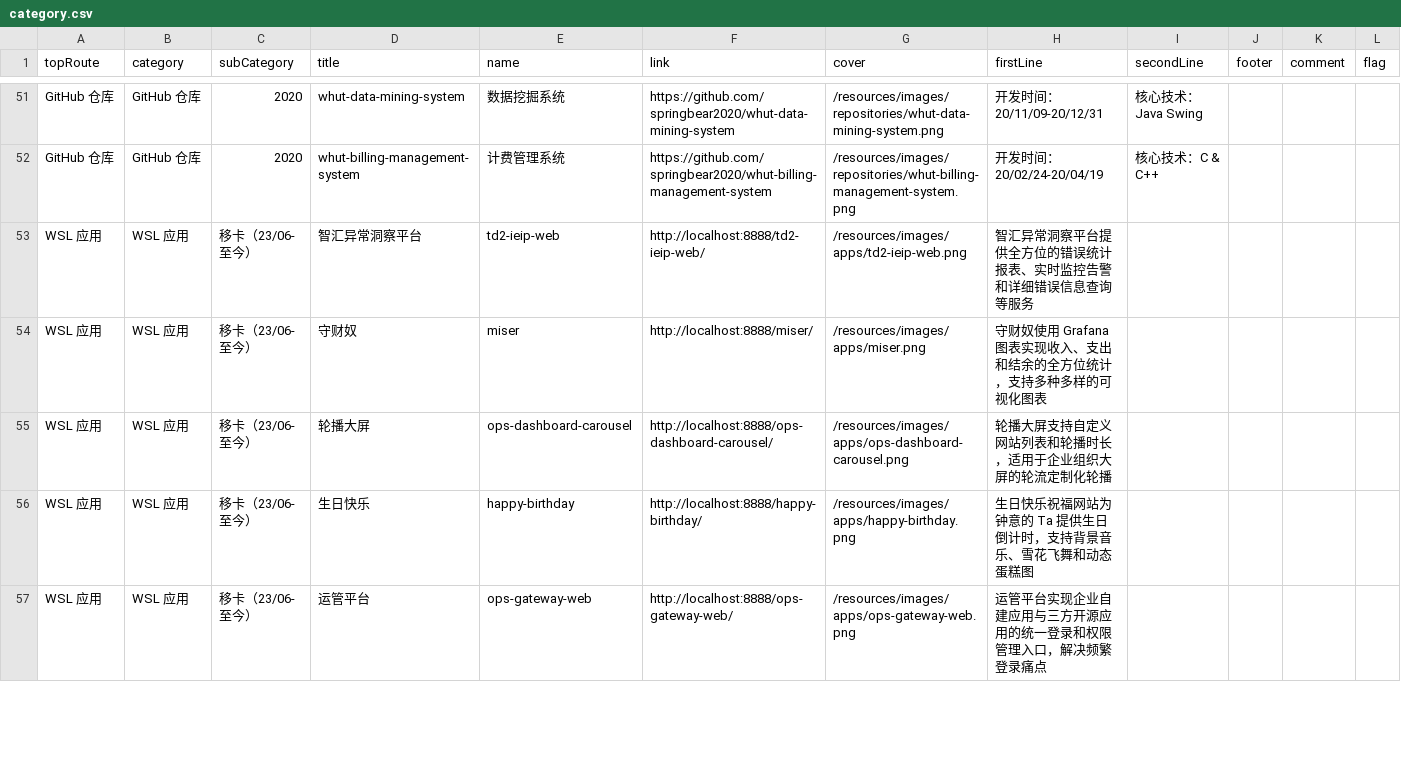
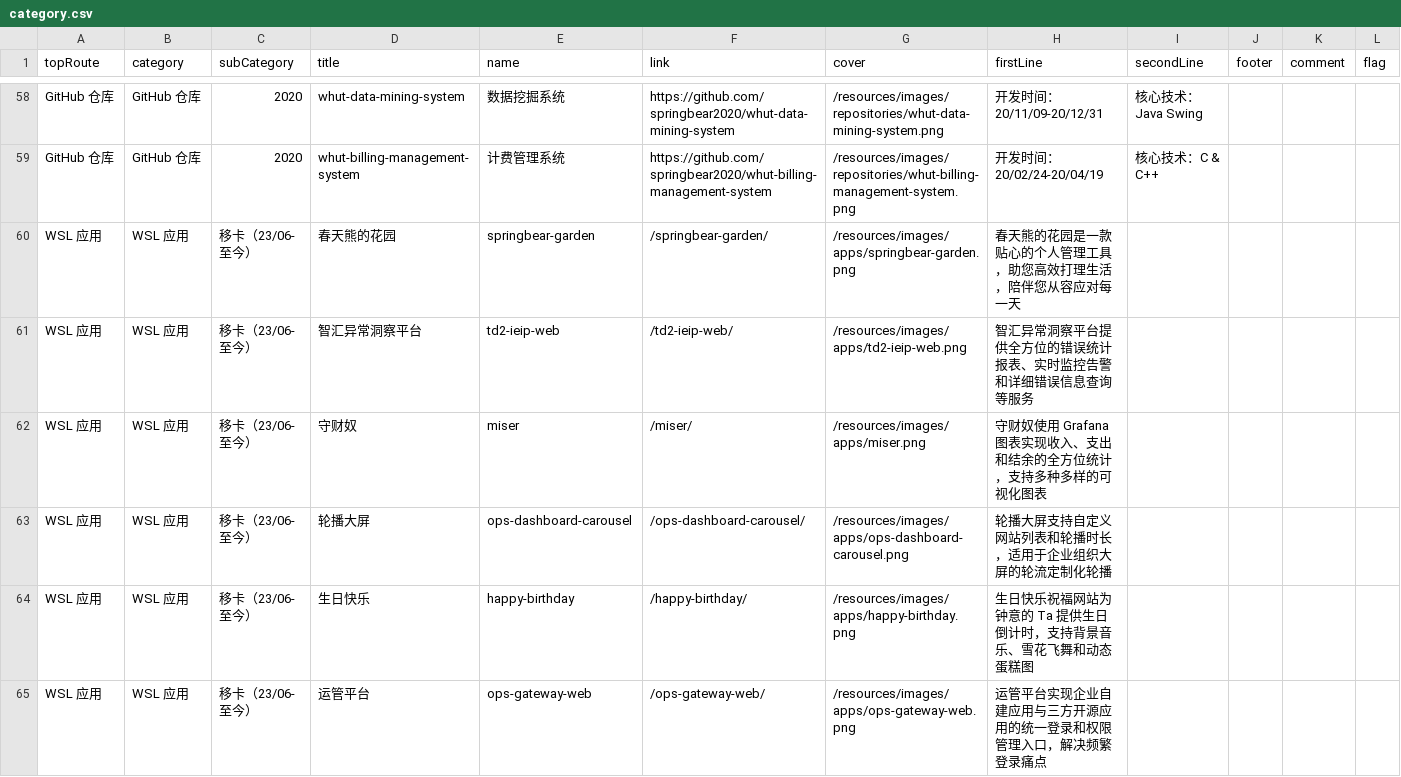
Before and after one commit to springbear2020/springbear2020.github.io, a CSV file: public/resources/csv/category.csv, drawn as a sheet; only a part is shown, gaps mark what is left out; the diff covers the shown part only.

```diff
--- a/public/resources/csv/category.csv
+++ b/public/resources/csv/category.csv
@@ -52,6 +59,7 @@ GitHub 仓库,GitHub 仓库,2020,whut-data-mining-system,数据挖掘系统,http
 GitHub 仓库,GitHub 仓库,2020,whut-billing-management-system,计费管理系统,https://github.com/springbear2020/whut-billing-management-system,/resources/images/repositories/whut-billing-management-system.png,开发时间：20/02/24-20/04/19,核心技术：C & C++,,,
-WSL 应用,WSL 应用,移卡（23/06-至今）,智汇异常洞察平台,td2-ieip-web,http://localhost:8888/td2-ieip-web/,/resources/images/apps/td2-ieip-web.png,智汇异常洞察平台提供全方位的错误统计报表、实时监控告警和详细错误信息查询等服务,,,,
-WSL 应用,WSL 应用,移卡（23/06-至今）,守财奴,miser,http://localhost:8888/miser/,/resources/images/apps/miser.png,守财奴使用 Grafana 图表实现收入、支出和结余的全方位统计，支持多种多样的可视化图表,,,,
-WSL 应用,WSL 应用,移卡（23/06-至今）,轮播大屏,ops-dashboard-carousel,http://localhost:8888/ops-dashboard-carousel/,/resources/images/apps/ops-dashboard-carousel.png,轮播大屏支持自定义网站列表和轮播时长，适用于企业组织大屏的轮流定制化轮播,,,,
-WSL 应用,WSL 应用,移卡（23/06-至今）,生日快乐,happy-birthday,http://localhost:8888/happy-birthday/,/resources/images/apps/happy-birthday.png,生日快乐祝福网站为钟意的 Ta 提供生日倒计时，支持背景音乐、雪花飞舞和动态蛋糕图,,,,
-WSL 应用,WSL 应用,移卡（23/06-至今）,运管平台,ops-gateway-web,http://localhost:8888/ops-gateway-web/,/resources/images/apps/ops-gateway-web.png,运管平台实现企业自建应用与三方开源应用的统一登录和权限管理入口，解决频繁登录痛点,,,,
+WSL 应用,WSL 应用,移卡（23/06-至今）,春天熊的花园,springbear-garden,/springbear-garden/,/resources/images/apps/springbear-garden.png,春天熊的花园是一款贴心的个人管理工具，助您高效打理生活，陪伴您从容应对每一天,,,,
+WSL 应用,WSL 应用,移卡（23/06-至今）,智汇异常洞察平台,td2-ieip-web,/td2-ieip-web/,/resources/images/apps/td2-ieip-web.png,智汇异常洞察平台提供全方位的错误统计报表、实时监控告警和详细错误信息查询等服务,,,,
+WSL 应用,WSL 应用,移卡（23/06-至今）,守财奴,miser,/miser/,/resources/images/apps/miser.png,守财奴使用 Grafana 图表实现收入、支出和结余的全方位统计，支持多种多样的可视化图表,,,,
+WSL 应用,WSL 应用,移卡（23/06-至今）,轮播大屏,ops-dashboard-carousel,/ops-dashboard-carousel/,/resources/images/apps/ops-dashboard-carousel.png,轮播大屏支持自定义网站列表和轮播时长，适用于企业组织大屏的轮流定制化轮播,,,,
+WSL 应用,WSL 应用,移卡（23/06-至今）,生日快乐,happy-birthday,/happy-birthday/,/resources/images/apps/happy-birthday.png,生日快乐祝福网站为钟意的 Ta 提供生日倒计时，支持背景音乐、雪花飞舞和动态蛋糕图,,,,
+WSL 应用,WSL 应用,移卡（23/06-至今）,运管平台,ops-gateway-web,/ops-gateway-web/,/resources/images/apps/ops-gateway-web.png,运管平台实现企业自建应用与三方开源应用的统一登录和权限管理入口，解决频繁登录痛点,,,,
```
Also changed, not shown: 7 added rows and 22 edited cells elsewhere in this file, public/resources/csv/blog.csv, public/resources/csv/sentence.csv, 11 other files.
